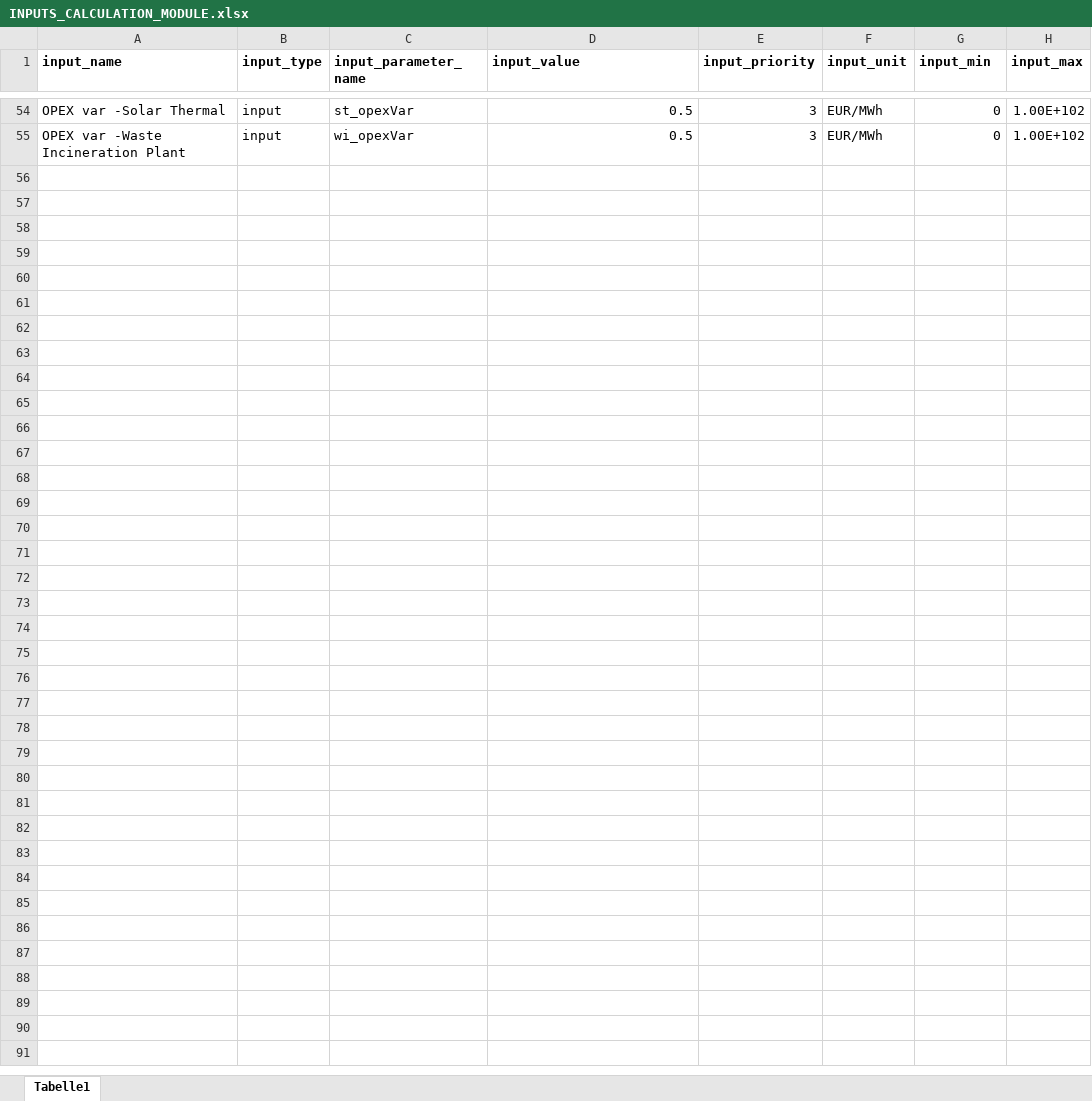
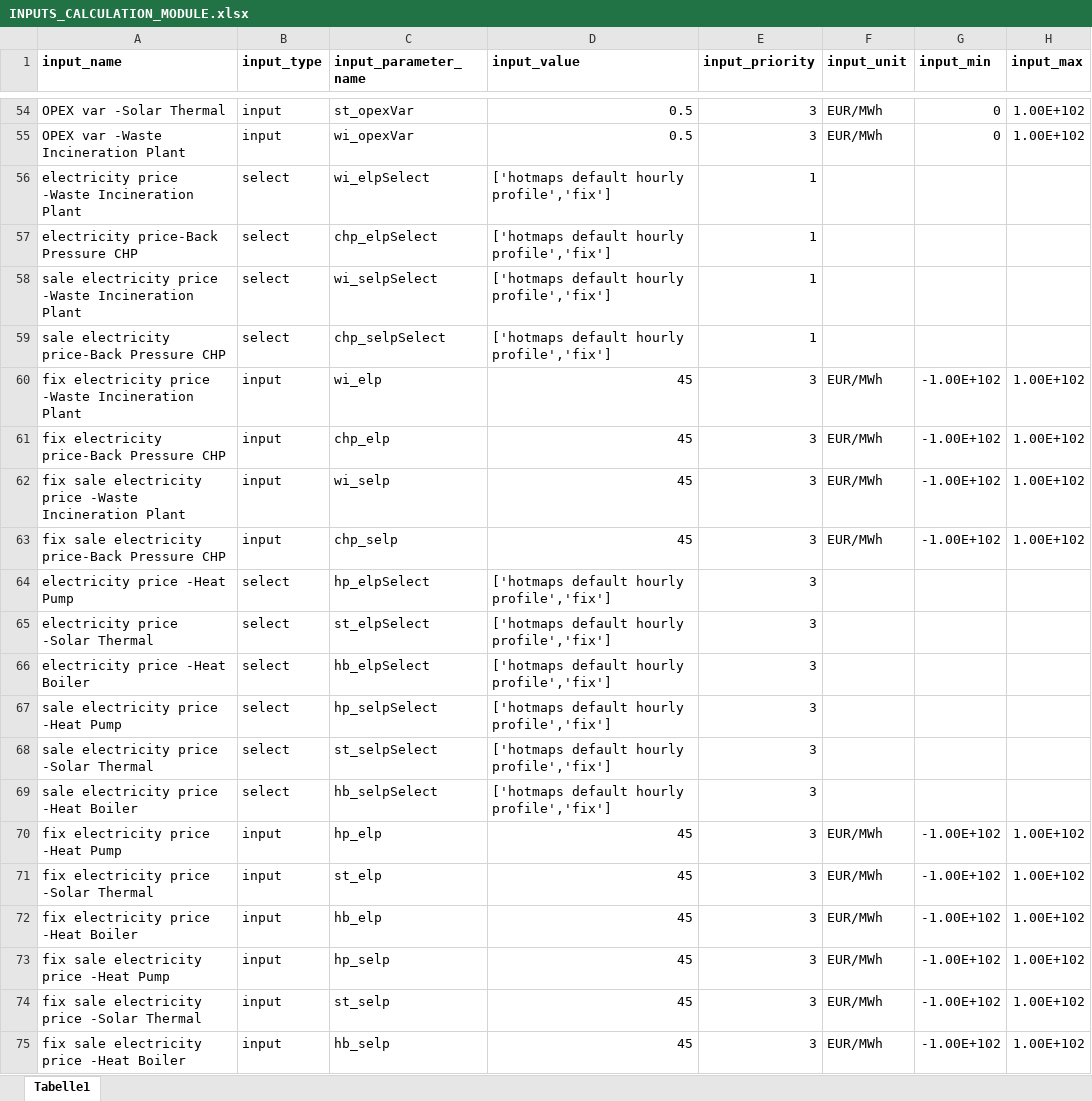
Before and after one commit to HotMaps/dispatch_module, an Excel workbook: cm/app/api_v1/my_calculation_module_directory/input_data/INPUTS_CALCULATION_MODULE.xlsx, sheet Tabelle1, drawn as a sheet; only a part is shown, gaps mark what is left out; values as stored, in another font and other column widths than the file's, no borders; the diff covers the shown part only; the diff names each change by its address in the sheet, - before the commit and + after, or states it on an @@ line.

Commit message:
add electricity price

```diff
--- a/cm/app/api_v1/my_calculation_module_directory/input_data/INPUTS_CALCULATION_MODULE.xlsx (sheet Tabelle1)
+++ b/cm/app/api_v1/my_calculation_module_directory/input_data/INPUTS_CALCULATION_MODULE.xlsx (sheet Tabelle1)
+row 56: electricity price -Waste Incineration Plant | select | wi_elpSelect | ['hotmaps default hourly profile','fix'] | 1
+row 57: electricity price-Back Pressure CHP | select | chp_elpSelect | ['hotmaps default hourly profile','fix'] | 1
+row 58: sale electricity price -Waste Incineration Plant | select | wi_selpSelect | ['hotmaps default hourly profile','fix'] | 1
+row 59: sale electricity price-Back Pressure CHP | select | chp_selpSelect | ['hotmaps default hourly profile','fix'] | 1
+row 60: fix electricity price -Waste Incineration Plant | input | wi_elp | 45 | 3 | EUR/MWh | -1.00E+102 | 1.00E+102
+row 61: fix electricity price-Back Pressure CHP | input | chp_elp | 45 | 3 | EUR/MWh | -1.00E+102 | 1.00E+102
+row 62: fix sale electricity price -Waste Incineration Plant | input | wi_selp | 45 | 3 | EUR/MWh | -1.00E+102 | 1.00E+102
+row 63: fix sale electricity price-Back Pressure CHP | input | chp_selp | 45 | 3 | EUR/MWh | -1.00E+102 | 1.00E+102
+row 64: electricity price -Heat Pump | select | hp_elpSelect | ['hotmaps default hourly profile','fix'] | 3
+row 65: electricity price -Solar Thermal | select | st_elpSelect | ['hotmaps default hourly profile','fix'] | 3
+row 66: electricity price -Heat Boiler | select | hb_elpSelect | ['hotmaps default hourly profile','fix'] | 3
+row 67: sale electricity price -Heat Pump | select | hp_selpSelect | ['hotmaps default hourly profile','fix'] | 3
+row 68: sale electricity price -Solar Thermal | select | st_selpSelect | ['hotmaps default hourly profile','fix'] | 3
+row 69: sale electricity price -Heat Boiler | select | hb_selpSelect | ['hotmaps default hourly profile','fix'] | 3
+row 70: fix electricity price -Heat Pump | input | hp_elp | 45 | 3 | EUR/MWh | -1.00E+102 | 1.00E+102
+row 71: fix electricity price -Solar Thermal | input | st_elp | 45 | 3 | EUR/MWh | -1.00E+102 | 1.00E+102
+row 72: fix electricity price -Heat Boiler | input | hb_elp | 45 | 3 | EUR/MWh | -1.00E+102 | 1.00E+102
+row 73: fix sale electricity price -Heat Pump | input | hp_selp | 45 | 3 | EUR/MWh | -1.00E+102 | 1.00E+102
+row 74: fix sale electricity price -Solar Thermal | input | st_selp | 45 | 3 | EUR/MWh | -1.00E+102 | 1.00E+102
+row 75: fix sale electricity price -Heat Boiler | input | hb_selp | 45 | 3 | EUR/MWh | -1.00E+102 | 1.00E+102
```
Also changed, not shown: 5 edited cells elsewhere in this sheet, 5 other files.
